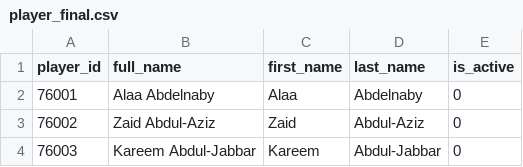
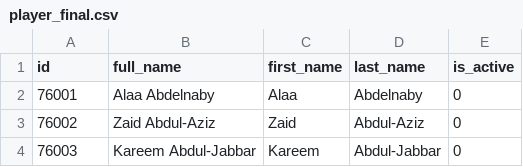
Before and after one commit to Luc4sRoca/Daft17_Group01_PF, a CSV file: data_final/player_final.csv, drawn as a sheet; only a part is shown.

```diff
--- a/data_final/player_final.csv
+++ b/data_final/player_final.csv
@@ -1,2 +1,2 @@
-player_id,full_name,first_name,last_name,is_active
+id,full_name,first_name,last_name,is_active
 76001,Alaa Abdelnaby,Alaa,Abdelnaby,0
```
Also changed, not shown: data_final/team_final.csv, 11 other files.
